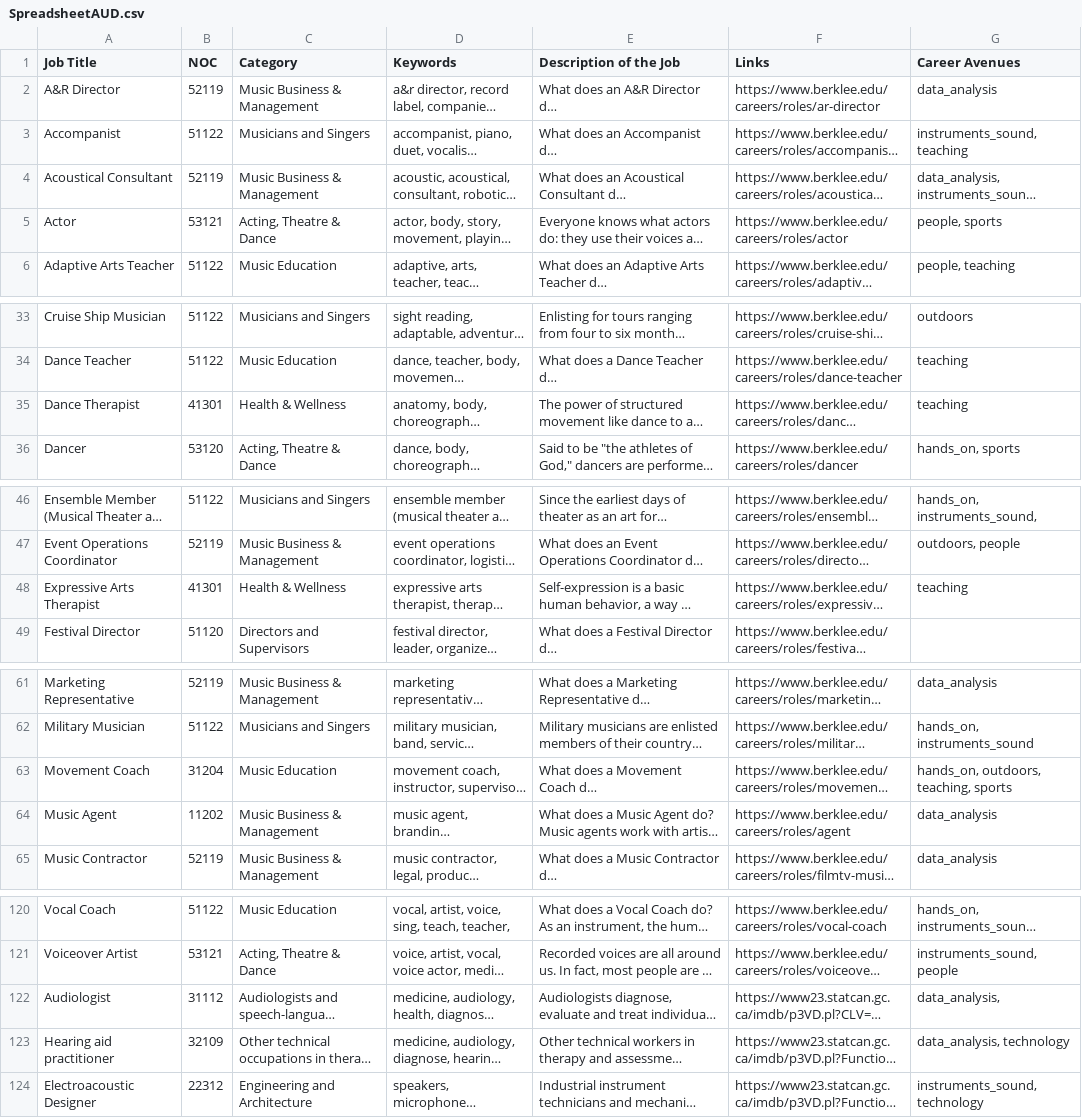
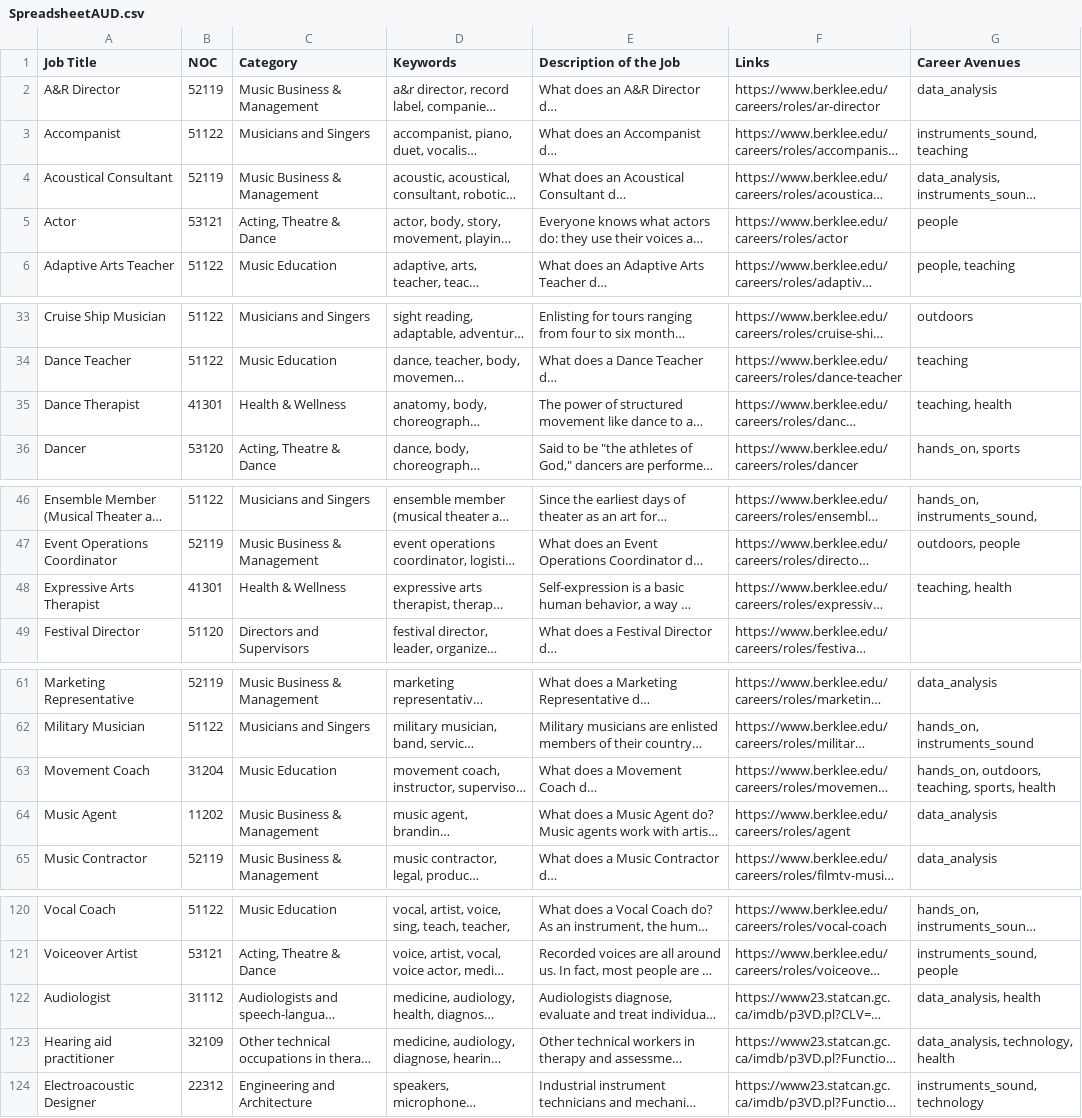
Before and after one commit to kzavitz/careerapp, a CSV file: SpreadsheetAUD.csv, drawn as a sheet; only a part is shown, gaps mark what is left out; long unchanged cells end in …; the diff covers the shown part only; the diff names each change by its address in the sheet, - before the commit and + after, or states it on an @@ line.

Commit message:
Add files via upload

```diff
--- a/SpreadsheetAUD.csv
+++ b/SpreadsheetAUD.csv
-G5 (Career Avenues): people, sports
+G5 (Career Avenues): people
-G35 (Career Avenues): teaching
+G35 (Career Avenues): teaching, health
-G48 (Career Avenues): teaching
+G48 (Career Avenues): teaching, health
-G63 (Career Avenues): hands_on, outdoors, teaching, sports
+G63 (Career Avenues): hands_on, outdoors, teaching, sports, health
-G122 (Career Avenues): data_analysis,
+G122 (Career Avenues): data_analysis, health
-G123 (Career Avenues): data_analysis, technology
+G123 (Career Avenues): data_analysis, technology, health
```
Also changed, not shown: 1 edited cell elsewhere in this file.
